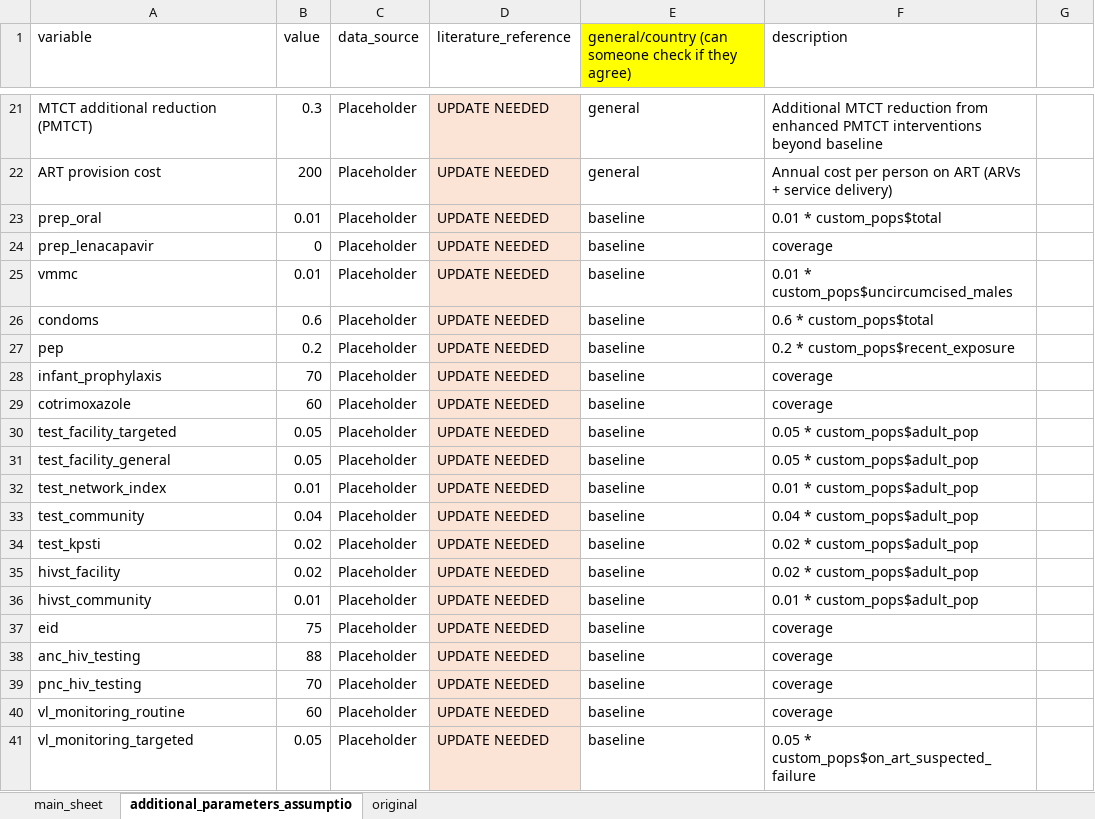
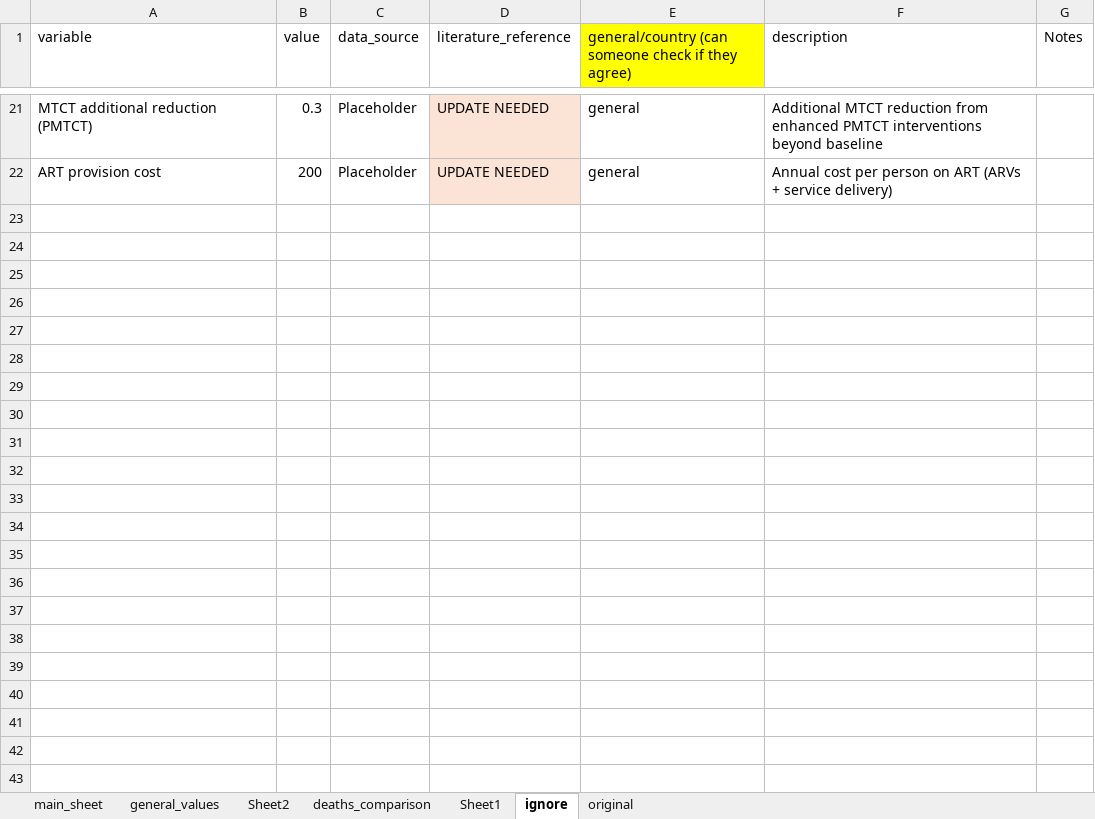
Before and after one commit to adenooy2/HIV_prioritization_tool, an Excel workbook: code/app_deployment/data/parameters.xlsx, sheet ignore, drawn as a sheet; only a part is shown, gaps mark what is left out; values as stored, in another font and other column widths than the file's, no borders; removed rows and columns are numbered as before the commit, all else as after; the diff covers the shown part only; the diff names each change by its address in the sheet, - before the commit and + after, or states it on an @@ line.

```diff
--- a/code/app_deployment/data/parameters.xlsx (sheet ignore)
+++ b/code/app_deployment/data/parameters.xlsx (sheet ignore)
-sheet tab: additional_parameters_assumptio
+sheet tab: ignore
+sheet tab: general_values
+sheet tab: Sheet2
+sheet tab: deaths_comparison
+sheet tab: Sheet1
-G1: (empty)
+G1: Notes
-row 23: prep_oral | 0.01 | Placeholder | UPDATE NEEDED | baseline | 0.01 * custom_pops$total
-row 24: prep_lenacapavir | 0 | Placeholder | UPDATE NEEDED | baseline | coverage
-row 25: vmmc | 0.01 | Placeholder | UPDATE NEEDED | baseline | 0.01 * custom_pops$uncircumcised_males
-row 26: condoms | 0.6 | Placeholder | UPDATE NEEDED | baseline | 0.6 * custom_pops$total
-row 27: pep | 0.2 | Placeholder | UPDATE NEEDED | baseline | 0.2 * custom_pops$recent_exposure
-row 28: infant_prophylaxis | 70 | Placeholder | UPDATE NEEDED | baseline | coverage
-row 29: cotrimoxazole | 60 | Placeholder | UPDATE NEEDED | baseline | coverage
-row 30: test_facility_targeted | 0.05 | Placeholder | UPDATE NEEDED | baseline | 0.05 * custom_pops$adult_pop
-row 31: test_facility_general | 0.05 | Placeholder | UPDATE NEEDED | baseline | 0.05 * custom_pops$adult_pop
-row 32: test_network_index | 0.01 | Placeholder | UPDATE NEEDED | baseline | 0.01 * custom_pops$adult_pop
-row 33: test_community | 0.04 | Placeholder | UPDATE NEEDED | baseline | 0.04 * custom_pops$adult_pop
-row 34: test_kpsti | 0.02 | Placeholder | UPDATE NEEDED | baseline | 0.02 * custom_pops$adult_pop
-row 35: hivst_facility | 0.02 | Placeholder | UPDATE NEEDED | baseline | 0.02 * custom_pops$adult_pop
-row 36: hivst_community | 0.01 | Placeholder | UPDATE NEEDED | baseline | 0.01 * custom_pops$adult_pop
-row 37: eid | 75 | Placeholder | UPDATE NEEDED | baseline | coverage
-row 38: anc_hiv_testing | 88 | Placeholder | UPDATE NEEDED | baseline | coverage
-row 39: pnc_hiv_testing | 70 | Placeholder | UPDATE NEEDED | baseline | coverage
-row 40: vl_monitoring_routine | 60 | Placeholder | UPDATE NEEDED | baseline | coverage
-row 41: vl_monitoring_targeted | 0.05 | Placeholder | UPDATE NEEDED | baseline | 0.05 * custom_pops$on_art_suspected_failure
```
Also changed, not shown: 1 added row, 10 removed rows, 3 edited cells and cell formats elsewhere in this sheet, sheet main_sheet, hidden cells, charts or pictures, 11 other files.
